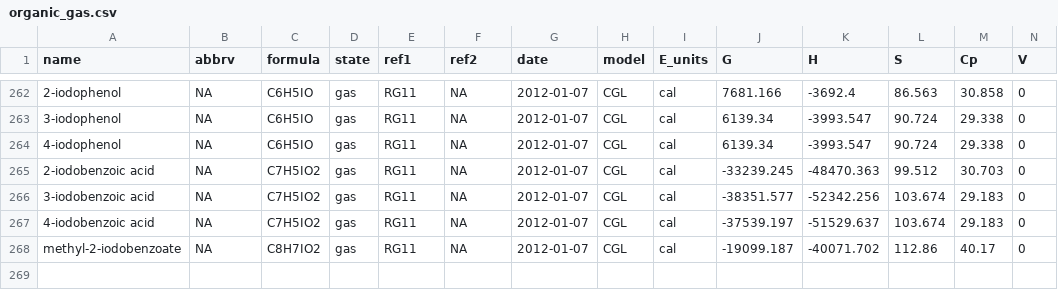
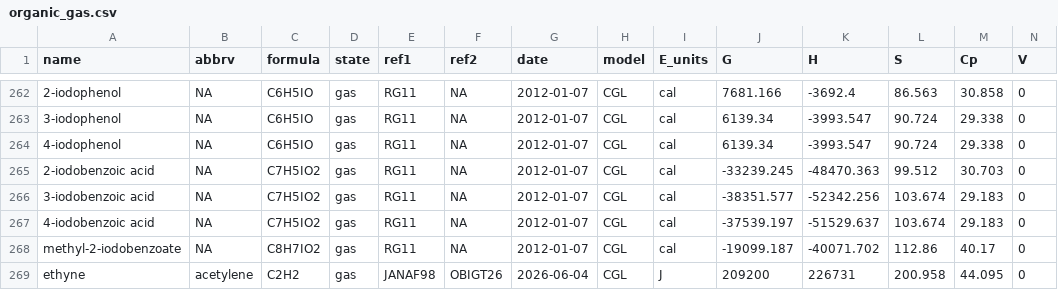
Before and after one commit to jedick/CHNOSZ, a CSV file: inst/extdata/OBIGT/organic_gas.csv, drawn as a sheet; only a part is shown, gaps mark what is left out; rows hold the shown columns only; the diff names each change by its address in the sheet, - before the commit and + after, or states it on an @@ line.

```diff
--- a/inst/extdata/OBIGT/organic_gas.csv
+++ b/inst/extdata/OBIGT/organic_gas.csv
+row 269: ethyne | acetylene | C2H2 | gas | JANAF98 | OBIGT26 | 2026-06-04 | CGL | J | 209200 | 226731 | 200.958 | 44.095 | 0
```
Also changed, not shown: inst/extdata/thermo/refs.csv, 4 other files.
